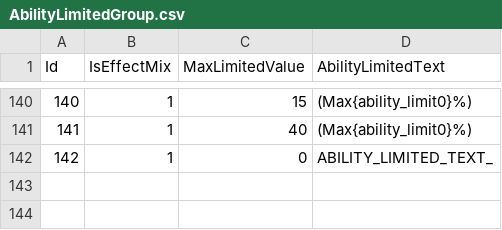
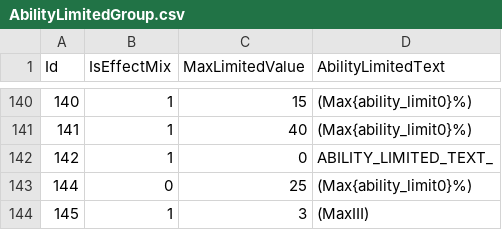
Before and after one commit to solofandy/dramulet.io, a CSV file: csv/AbilityLimitedGroup.csv, drawn as a sheet; only a part is shown, gaps mark what is left out.

```diff
--- a/csv/AbilityLimitedGroup.csv
+++ b/csv/AbilityLimitedGroup.csv
@@ -142 +142,3 @@ Id,IsEffectMix,MaxLimitedValue,AbilityLimitedText
 142,1,0,ABILITY_LIMITED_TEXT_
+144,0,25,(Max{ability_limit0}%)
+145,1,3,(MaxⅢ)
```
Also changed, not shown: csv/AmuletTrade.csv, 2 other files.
